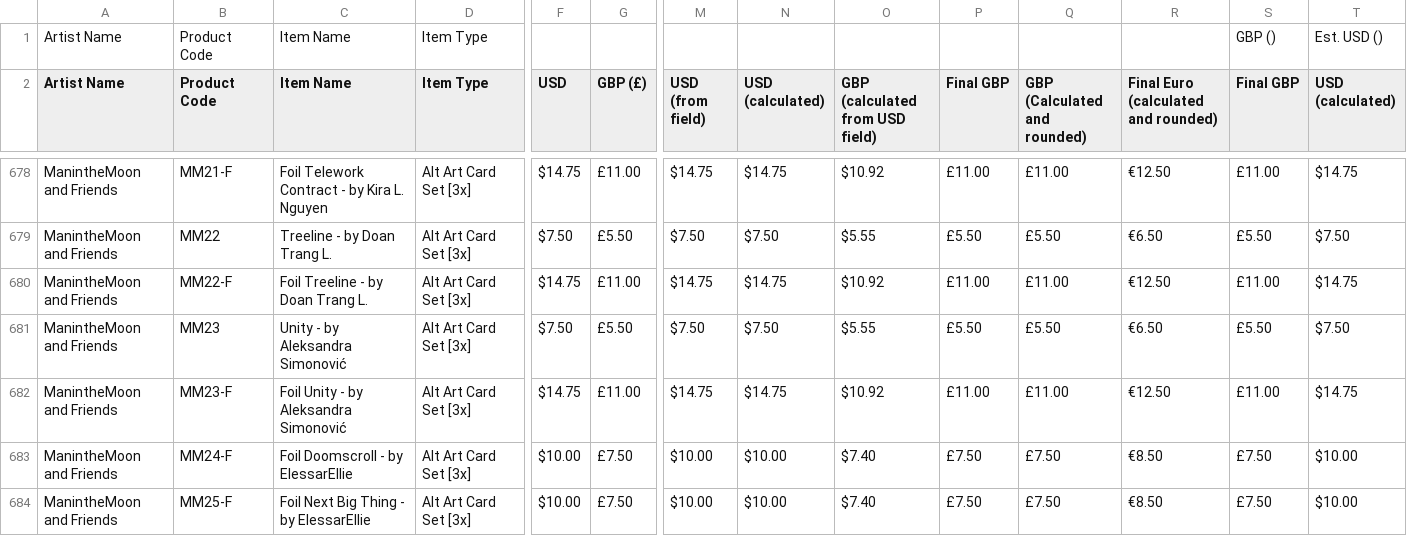
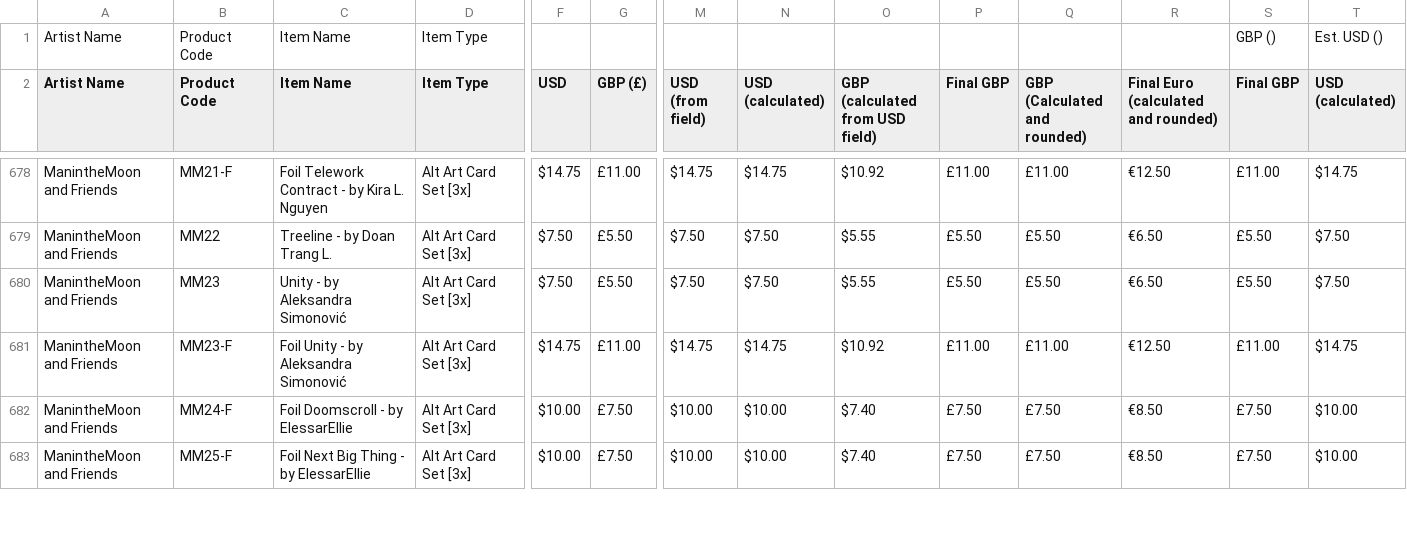
Before and after one commit to Null-Signal-Games/Artist-Colony-Price-Sheet, a CSV file: src/data/Worlds 2025 Artist Colony Master Inventory - Formatted Inventory - FOR PRINT.csv, drawn as a sheet; only a part is shown, gaps mark what is left out; rows hold the shown columns only; the diff covers the shown part only; the diff names each change by its address in the sheet, - before the commit and + after, or states it on an @@ line.

Commit message:
update price sheet data

```diff
--- a/src/data/Worlds 2025 Artist Colony Master Inventory - Formatted Inventory - FOR PRINT.csv
+++ b/src/data/Worlds 2025 Artist Colony Master Inventory - Formatted Inventory - FOR PRINT.csv
-row 680: ManintheMoon and Friends | MM22-F | Foil Treeline - by Doan Trang L. | Alt Art Card Set [3x] | $14.75 | £11.00 | $14.75 | $14.75 | $10.92 | £11.00 | £11.00 | €12.50 | £11.00 | $14.75
```
Also changed, not shown: 3 edited cells elsewhere in this file.
